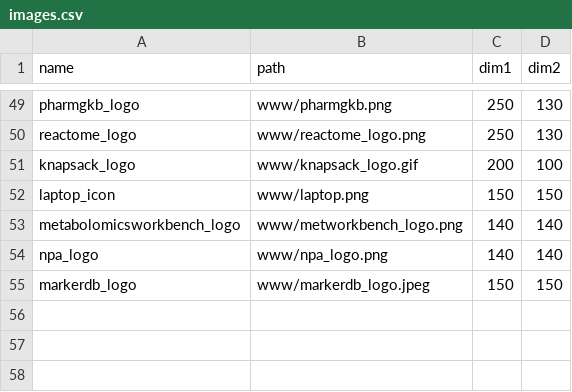
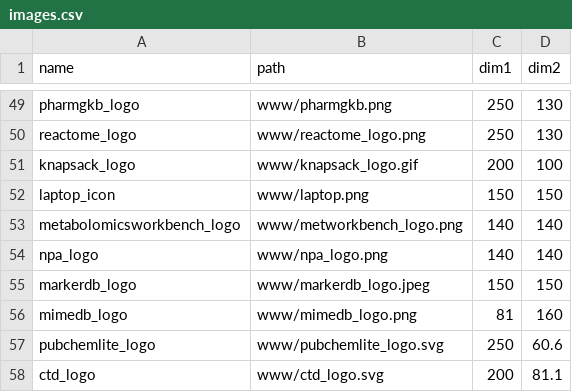
Before and after one commit to joannawolthuis/MetaboShiny, a CSV file: inst/extdata/images.csv, drawn as a sheet; only a part is shown, gaps mark what is left out; the diff names each change by its address in the sheet, - before the commit and + after, or states it on an @@ line.

```diff
--- a/inst/extdata/images.csv
+++ b/inst/extdata/images.csv
+row 56: mimedb_logo | www/mimedb_logo.png | 81 | 160
+row 57: pubchemlite_logo | www/pubchemlite_logo.svg | 250 | 60.6
+row 58: ctd_logo | www/ctd_logo.svg | 200 | 81.1
```
Also changed, not shown: inst/extdata/db_build_info.csv, 20 other files.
